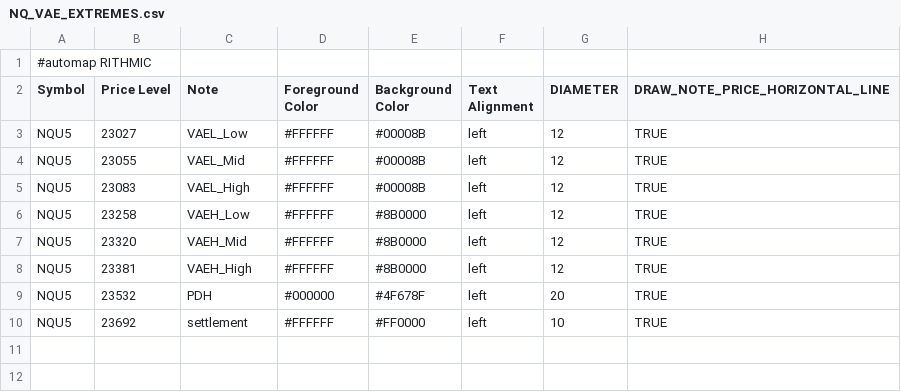
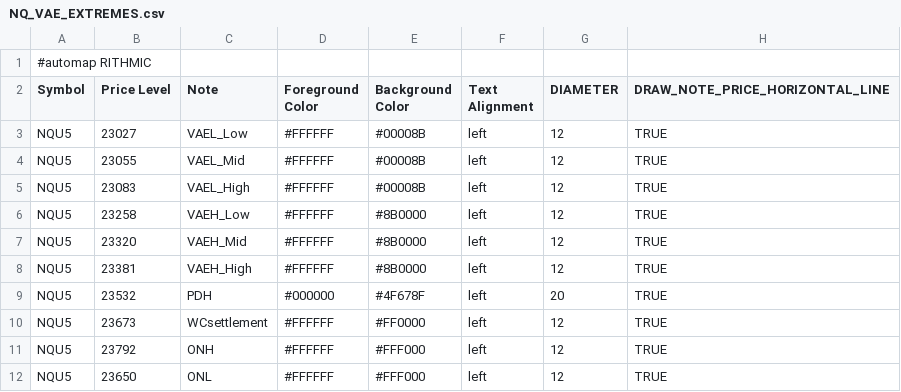
Before and after one commit to Ghostz-Of-Moar/bookmap_CLoudNotes, a CSV file: NQ_VAE_EXTREMES.csv, drawn as a sheet.

Commit message:
Update settlement and add ONH, ONL, WCsettlement entries

```diff
--- a/NQ_VAE_EXTREMES.csv
+++ b/NQ_VAE_EXTREMES.csv
@@ -9,2 +9,4 @@ NQU5,23381,VAEH_High,#FFFFFF,#8B0000,left,12,TRUE
 NQU5,23532,PDH,#000000,#4F678F,left,20,TRUE
-NQU5,23692,settlement,#FFFFFF,#FF0000,left,10,TRUE
+NQU5,23673,WCsettlement,#FFFFFF,#FF0000,left,12,TRUE
+NQU5,23792,ONH,#FFFFFF,#FFF000,left,12,TRUE
+NQU5,23650,ONL,#FFFFFF,#FFF000,left,12,TRUE
```
